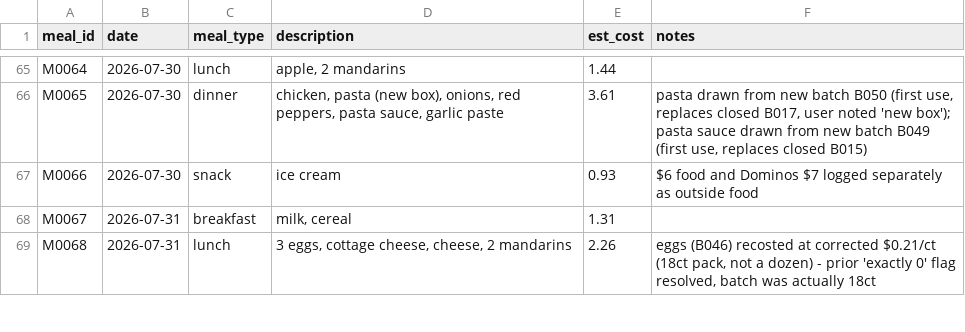
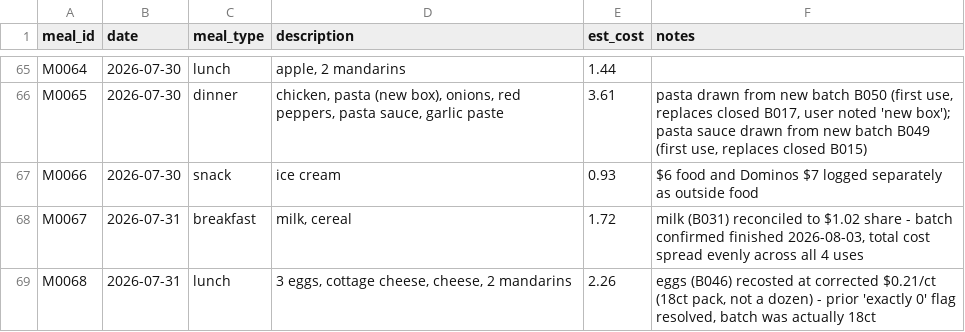
Before and after one commit to 5arjun/grocery-tracker, a CSV file: docs/data/meals.csv, drawn as a sheet; only a part is shown, gaps mark what is left out; the diff covers the shown part only.

```diff
--- a/docs/data/meals.csv
+++ b/docs/data/meals.csv
@@ -67,3 +67,3 @@ M0065,2026-07-30,dinner,"chicken, pasta (new box), onions, red peppers, pasta sa
 M0066,2026-07-30,snack,"ice cream",0.93,"$6 food and Dominos $7 logged separately as outside food"
-M0067,2026-07-31,breakfast,"milk, cereal",1.31,
+M0067,2026-07-31,breakfast,"milk, cereal",1.72,"milk (B031) reconciled to $1.02 share - batch confirmed finished 2026-08-03, total cost spread evenly across all 4 uses"
 M0068,2026-07-31,lunch,"3 eggs, cottage cheese, cheese, 2 mandarins",2.26,"eggs (B046) recosted at corrected $0.21/ct (18ct pack, not a dozen) - prior 'exactly 0' flag resolved, batch was actually 18ct"
```
Also changed, not shown: 10 edited cells elsewhere in this file, docs/data/inventory.csv.
